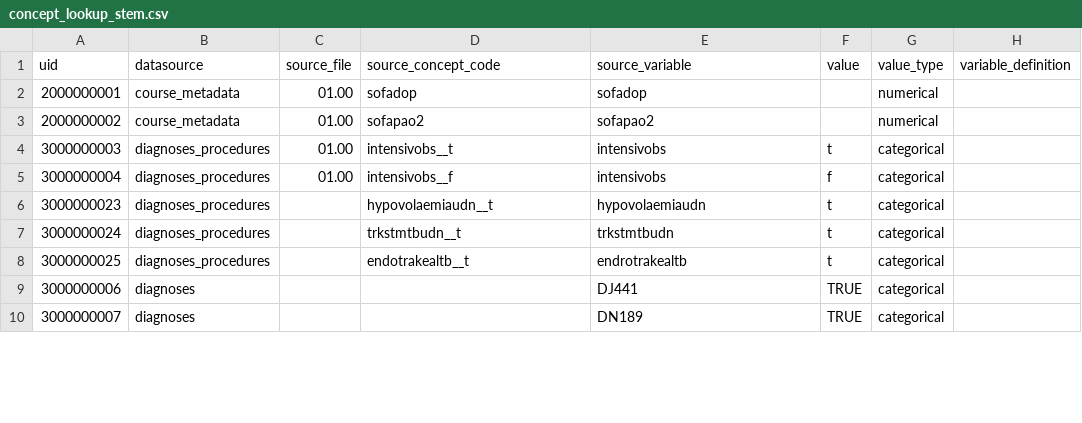
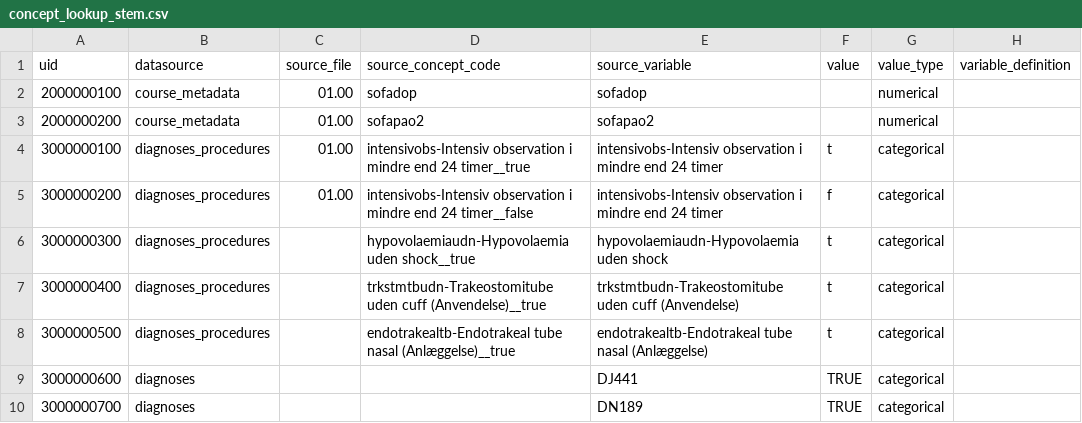
Before and after one commit to INCEPTdk/omop_etl, a CSV file: etl/csv/concept_lookup_stem.csv, drawn as a sheet; only a part is shown; the diff covers the shown part only; the diff names each change by its address in the sheet, - before the commit and + after, or states it on an @@ line.

Commit message:
update concept lookup stem w description

```diff
--- a/etl/csv/concept_lookup_stem.csv
+++ b/etl/csv/concept_lookup_stem.csv
-A2 (uid): 2000000001
+A2 (uid): 2000000100
-A3 (uid): 2000000002
+A3 (uid): 2000000200
-A4 (uid): 3000000003
+A4 (uid): 3000000100
-D4 (source_concept_code): intensivobs__t
+D4 (source_concept_code): intensivobs-Intensiv observation i mindre end 24 timer__true
-E4:E5 (source_variable): intensivobs
+E4:E5 (source_variable): intensivobs-Intensiv observation i mindre end 24 timer
-A5 (uid): 3000000004
+A5 (uid): 3000000200
-D5 (source_concept_code): intensivobs__f
+D5 (source_concept_code): intensivobs-Intensiv observation i mindre end 24 timer__false
-A6 (uid): 3000000023
+A6 (uid): 3000000300
-D6 (source_concept_code): hypovolaemiaudn__t
+D6 (source_concept_code): hypovolaemiaudn-Hypovolaemia uden shock__true
-E6 (source_variable): hypovolaemiaudn
+E6 (source_variable): hypovolaemiaudn-Hypovolaemia uden shock
-A7 (uid): 3000000024
+A7 (uid): 3000000400
-D7 (source_concept_code): trkstmtbudn__t
+D7 (source_concept_code): trkstmtbudn-Trakeostomitube uden cuff (Anvendelse)__true
-E7 (source_variable): trkstmtbudn
+E7 (source_variable): trkstmtbudn-Trakeostomitube uden cuff (Anvendelse)
-A8 (uid): 3000000025
+A8 (uid): 3000000500
-D8 (source_concept_code): endotrakealtb__t
+D8 (source_concept_code): endotrakealtb-Endotrakeal tube nasal (Anlæggelse)__true
-E8 (source_variable): endrotrakealtb
+E8 (source_variable): endotrakealtb-Endotrakeal tube nasal (Anlæggelse)
-A9 (uid): 3000000006
+A9 (uid): 3000000600
-A10 (uid): 3000000007
+A10 (uid): 3000000700
```
Also changed, not shown: 5 added rows and 39 edited cells elsewhere in this file.
